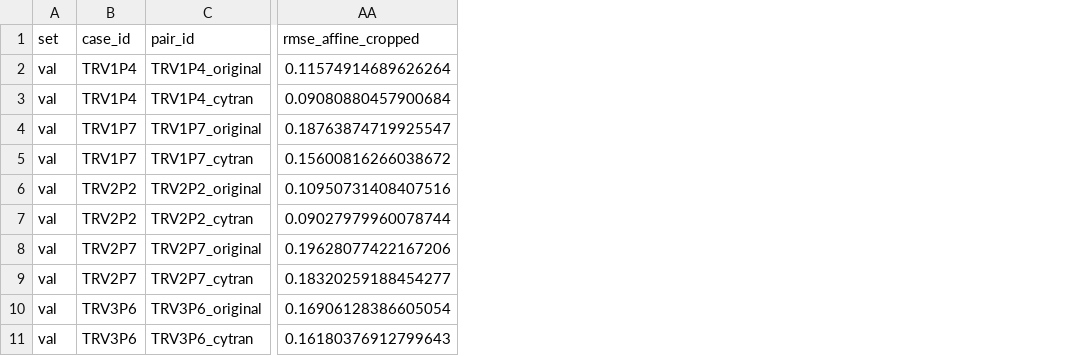
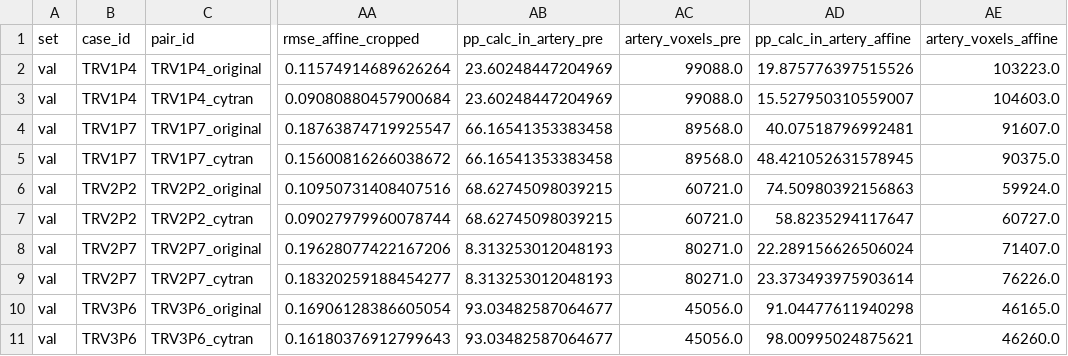
Before and after one commit to everaldina/TransMorph_Transformer_for_Medical_Image_Registration, a CSV file: experiments/mix_comum_affine/infer_best/metrics.csv, drawn as a sheet; only a part is shown, gaps mark what is left out; the diff names each change by its address in the sheet, - before the commit and + after, or states it on an @@ line.

Commit message:
novas inferencias com arterias

```diff
--- a/experiments/mix_comum_affine/infer_best/metrics.csv
+++ b/experiments/mix_comum_affine/infer_best/metrics.csv
+column AB (pp_calc_in_artery_pre), rows 2-11: 23.60248447204969 | 23.60248447204969 | 66.16541353383458 | 66.16541353383458 | 68.62745098039215 | 68.62745098039215 | 8.313253012048193 | 8.313253012048193 | 93.03482587064677 | 93.03482587064677
+column AC (artery_voxels_pre), rows 2-11: 99088.0 | 99088.0 | 89568.0 | 89568.0 | 60721.0 | 60721.0 | 80271.0 | 80271.0 | 45056.0 | 45056.0
+column AD (pp_calc_in_artery_affine), rows 2-11: 19.875776397515526 | 15.527950310559007 | 40.07518796992481 | 48.421052631578945 | 74.50980392156863 | 58.8235294117647 | 22.289156626506024 | 23.373493975903614 | 91.04477611940298 | 98.00995024875621
+column AE (artery_voxels_affine), rows 2-11: 103223.0 | 104603.0 | 91607.0 | 90375.0 | 59924.0 | 60727.0 | 71407.0 | 76226.0 | 46165.0 | 46260.0
```
Also changed, not shown: experiments/cytran_comum_affine/infer_best/metrics.csv, experiments/cytran_comum_affine/infer_epc_500/metrics.csv, 6 other files.
